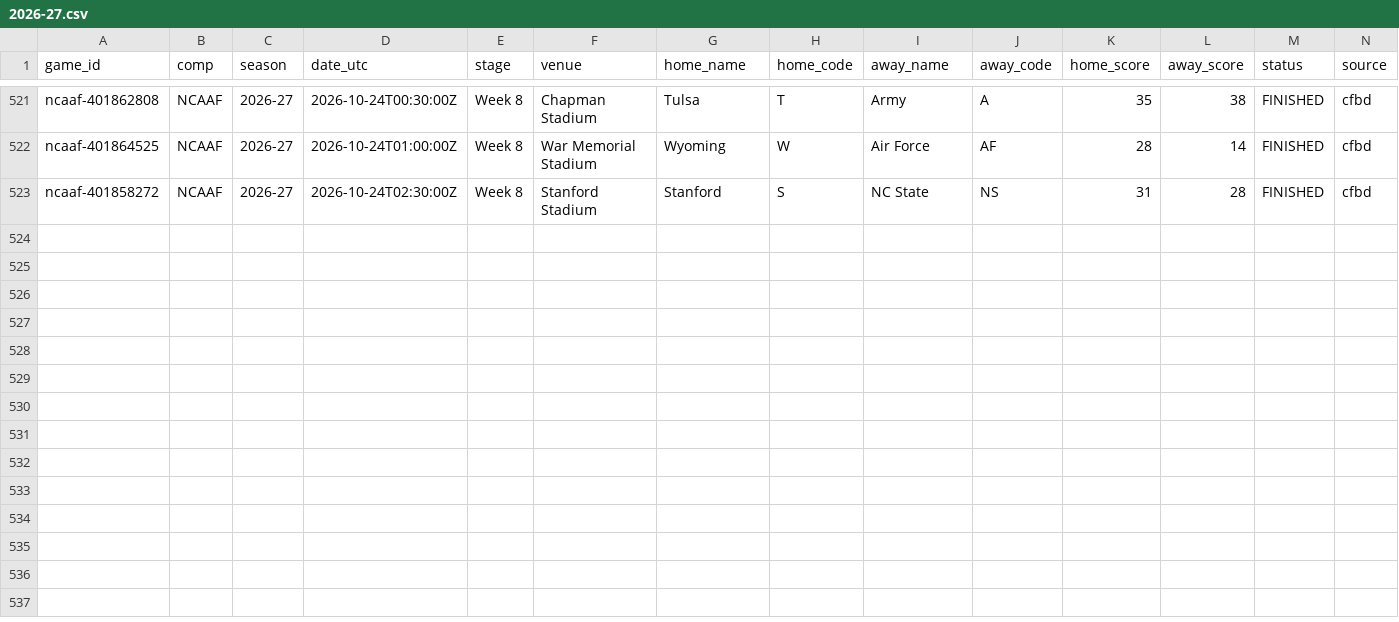
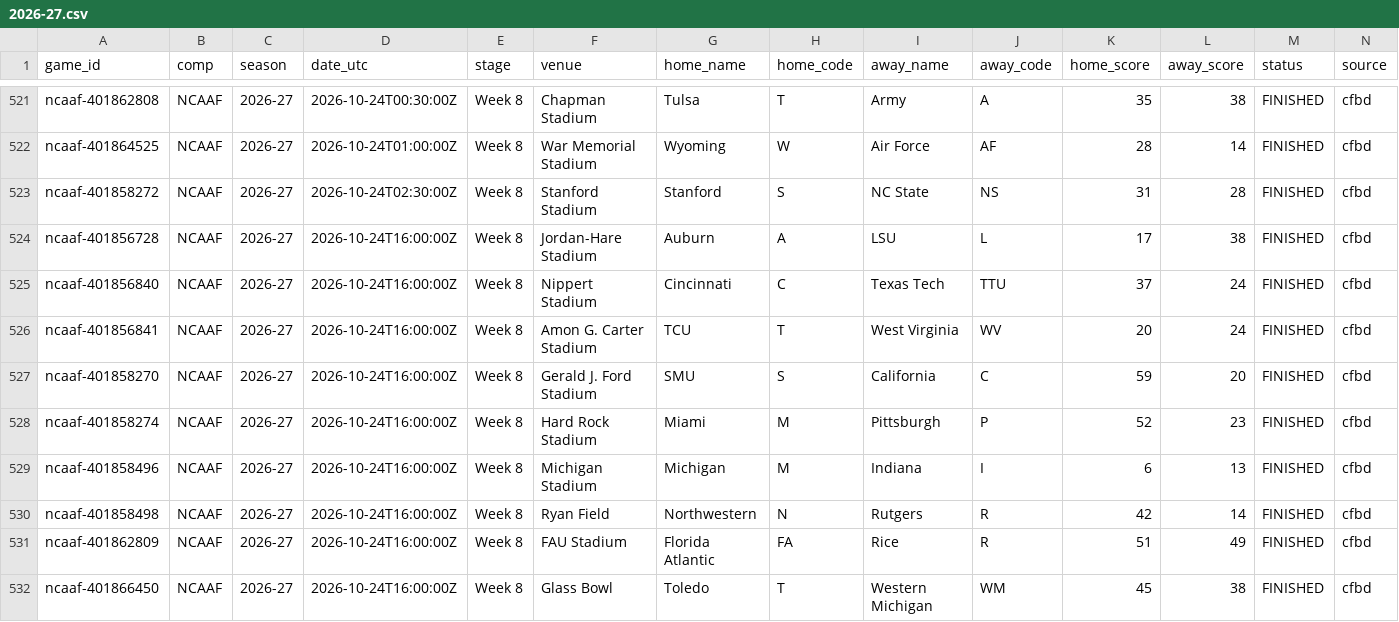
Before and after one commit to timurd01-alt/Matchday, a CSV file: archive/games/ncaaf/2026-27.csv, drawn as a sheet; only a part is shown, gaps mark what is left out; rows hold the shown columns only; the diff names each change by its address in the sheet, - before the commit and + after, or states it on an @@ line.

```diff
--- a/archive/games/ncaaf/2026-27.csv
+++ b/archive/games/ncaaf/2026-27.csv
+row 524: ncaaf-401856728 | NCAAF | 2026-27 | 2026-10-24T16:00:00Z | Week 8 | Jordan-Hare Stadium | Auburn | A | LSU | L | 17 | 38 | FINISHED | cfbd
+row 525: ncaaf-401856840 | NCAAF | 2026-27 | 2026-10-24T16:00:00Z | Week 8 | Nippert Stadium | Cincinnati | C | Texas Tech | TTU | 37 | 24 | FINISHED | cfbd
+row 526: ncaaf-401856841 | NCAAF | 2026-27 | 2026-10-24T16:00:00Z | Week 8 | Amon G. Carter Stadium | TCU | T | West Virginia | WV | 20 | 24 | FINISHED | cfbd
+row 527: ncaaf-401858270 | NCAAF | 2026-27 | 2026-10-24T16:00:00Z | Week 8 | Gerald J. Ford Stadium | SMU | S | California | C | 59 | 20 | FINISHED | cfbd
+row 528: ncaaf-401858274 | NCAAF | 2026-27 | 2026-10-24T16:00:00Z | Week 8 | Hard Rock Stadium | Miami | M | Pittsburgh | P | 52 | 23 | FINISHED | cfbd
+row 529: ncaaf-401858496 | NCAAF | 2026-27 | 2026-10-24T16:00:00Z | Week 8 | Michigan Stadium | Michigan | M | Indiana | I | 6 | 13 | FINISHED | cfbd
+row 530: ncaaf-401858498 | NCAAF | 2026-27 | 2026-10-24T16:00:00Z | Week 8 | Ryan Field | Northwestern | N | Rutgers | R | 42 | 14 | FINISHED | cfbd
+row 531: ncaaf-401862809 | NCAAF | 2026-27 | 2026-10-24T16:00:00Z | Week 8 | FAU Stadium | Florida Atlantic | FA | Rice | R | 51 | 49 | FINISHED | cfbd
+row 532: ncaaf-401866450 | NCAAF | 2026-27 | 2026-10-24T16:00:00Z | Week 8 | Glass Bowl | Toledo | T | Western Michigan | WM | 45 | 38 | FINISHED | cfbd
```
Also changed, not shown: 1 other file.
